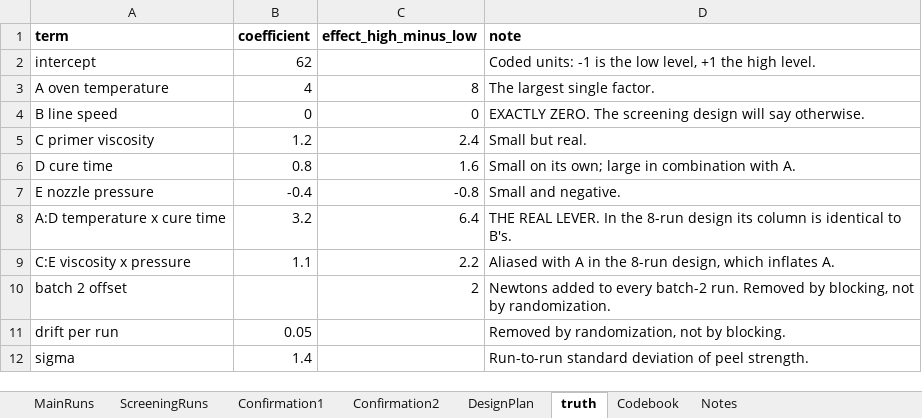
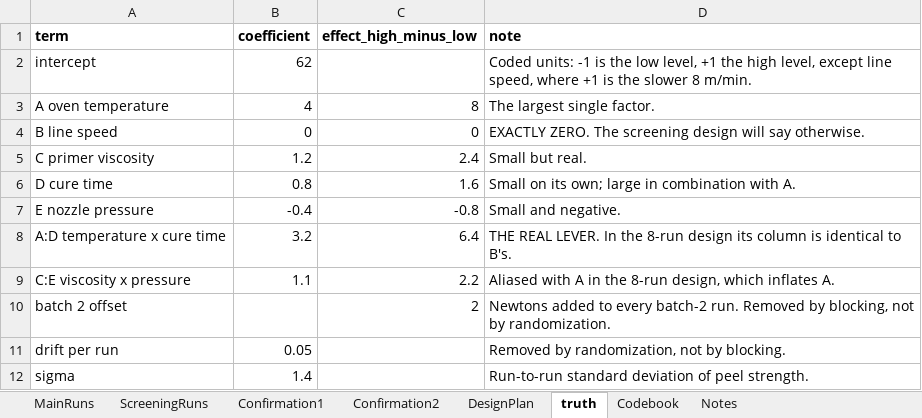
Before and after one commit to johnfisher-ai/Statistics-Data-Science-AI-Visual-Book, an Excel workbook: data/capstone-designing-a-factorial-experiment.xlsx, sheet truth, drawn as a sheet; values as stored, in another font and other column widths than the file's, no borders; the diff names each change by its address in the sheet, - before the commit and + after, or states it on an @@ line.

```diff
--- a/data/capstone-designing-a-factorial-experiment.xlsx (sheet truth)
+++ b/data/capstone-designing-a-factorial-experiment.xlsx (sheet truth)
-D2 (note): …the high level.
+D2 (note): …the high level, except line speed, where +1 is the slower 8 m/min.
```
Also changed, not shown: sheet MainRuns, sheet ScreeningRuns, sheet Notes, sheet Codebook, 4 other files.
